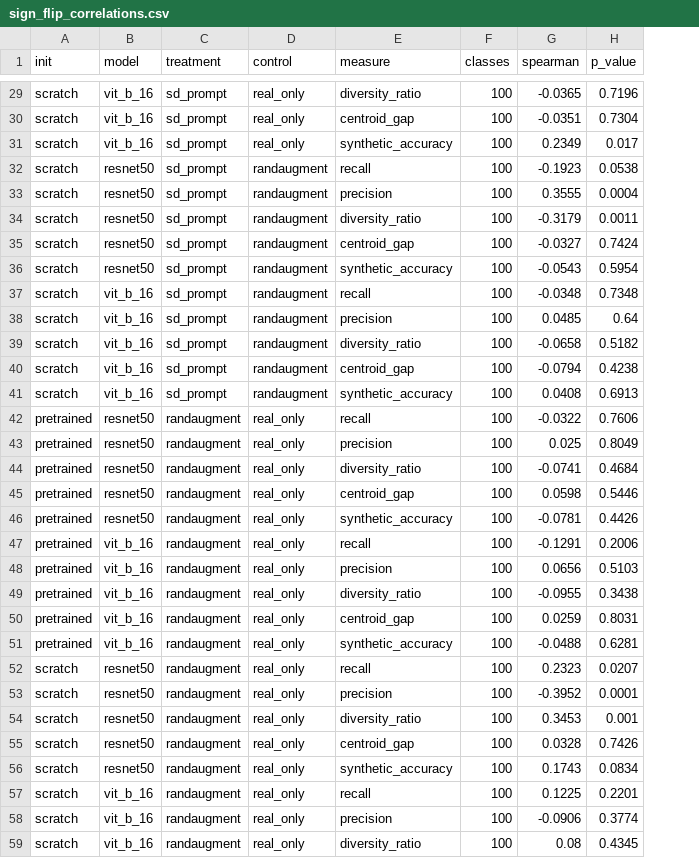
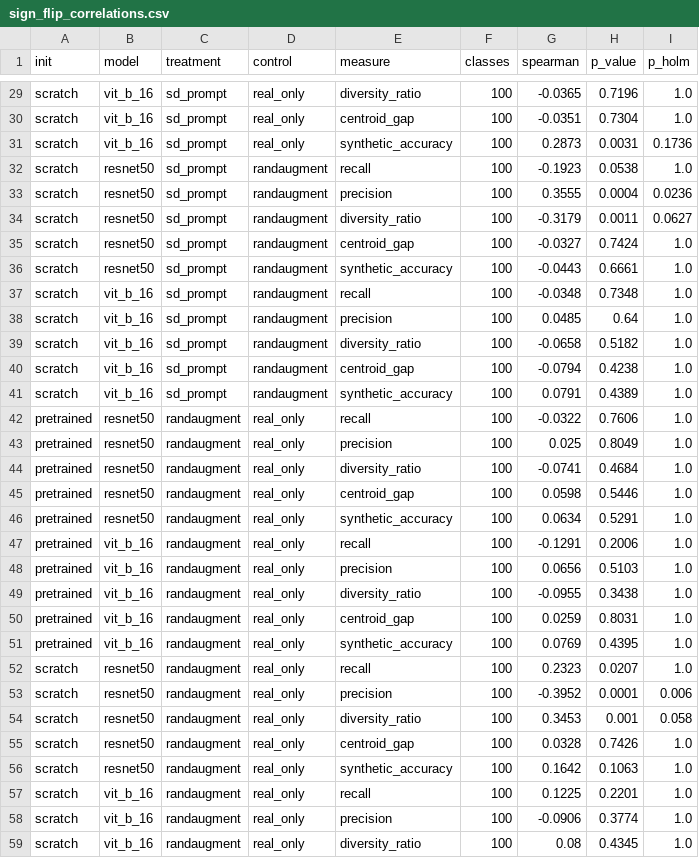
Before and after one commit to mayur212626/fall-2026-group7, a CSV file: reports/Latex_report/tables/sign_flip_correlations.csv, drawn as a sheet; only a part is shown, gaps mark what is left out; the diff covers the shown part only; the diff names each change by its address in the sheet, - before the commit and + after, or states it on an @@ line.

Commit message:
Use the full-budget classifiers for the accuracy measure, add Holm-adjusted p-values and the power note

```diff
--- a/reports/Latex_report/tables/sign_flip_correlations.csv
+++ b/reports/Latex_report/tables/sign_flip_correlations.csv
+column I (p_holm), rows 29-59: 1.0 | 1.0 | 0.1736 | 1.0 | 0.0236 | 0.0627 | 1.0 | 1.0 | 1.0 | 1.0 | 1.0 | 1.0 | 1.0 | 1.0 | 1.0 | 1.0 | 1.0 | 1.0 | 1.0 | 1.0 | 1.0 | 1.0 | 1.0 | 1.0 | 0.006 | 0.058 | 1.0 | 1.0 | 1.0 | 1.0 | 1.0
-G31 (spearman): 0.2349
+G31 (spearman): 0.2873
-H31 (p_value): 0.017
+H31 (p_value): 0.0031
-G36 (spearman): -0.0543
+G36 (spearman): -0.0443
-H36 (p_value): 0.5954
+H36 (p_value): 0.6661
-G41 (spearman): 0.0408
+G41 (spearman): 0.0791
-H41 (p_value): 0.6913
+H41 (p_value): 0.4389
-G46 (spearman): -0.0781
+G46 (spearman): 0.0634
-H46 (p_value): 0.4426
+H46 (p_value): 0.5291
-G51 (spearman): -0.0488
+G51 (spearman): 0.0769
-H51 (p_value): 0.6281
+H51 (p_value): 0.4395
-G56 (spearman): 0.1743
+G56 (spearman): 0.1642
-H56 (p_value): 0.0834
+H56 (p_value): 0.1063
```
Also changed, not shown: 12 edited cells elsewhere in this file, 4 other files.
